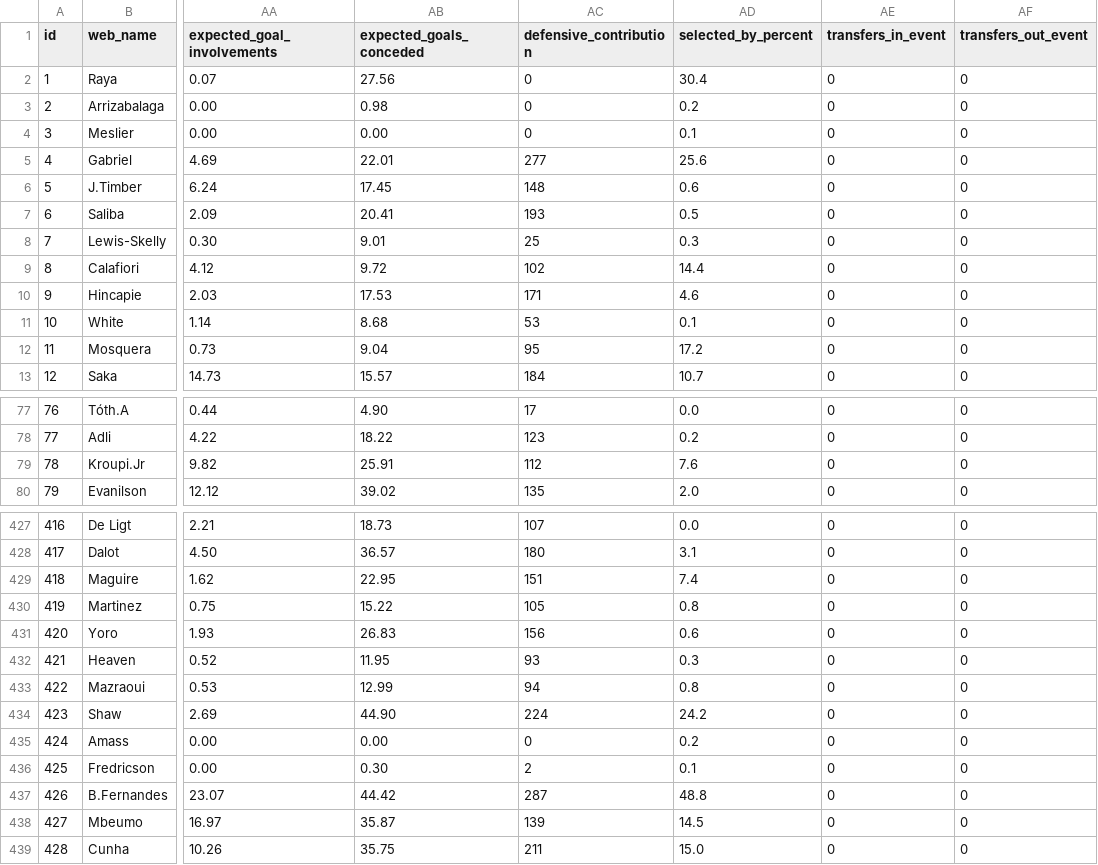
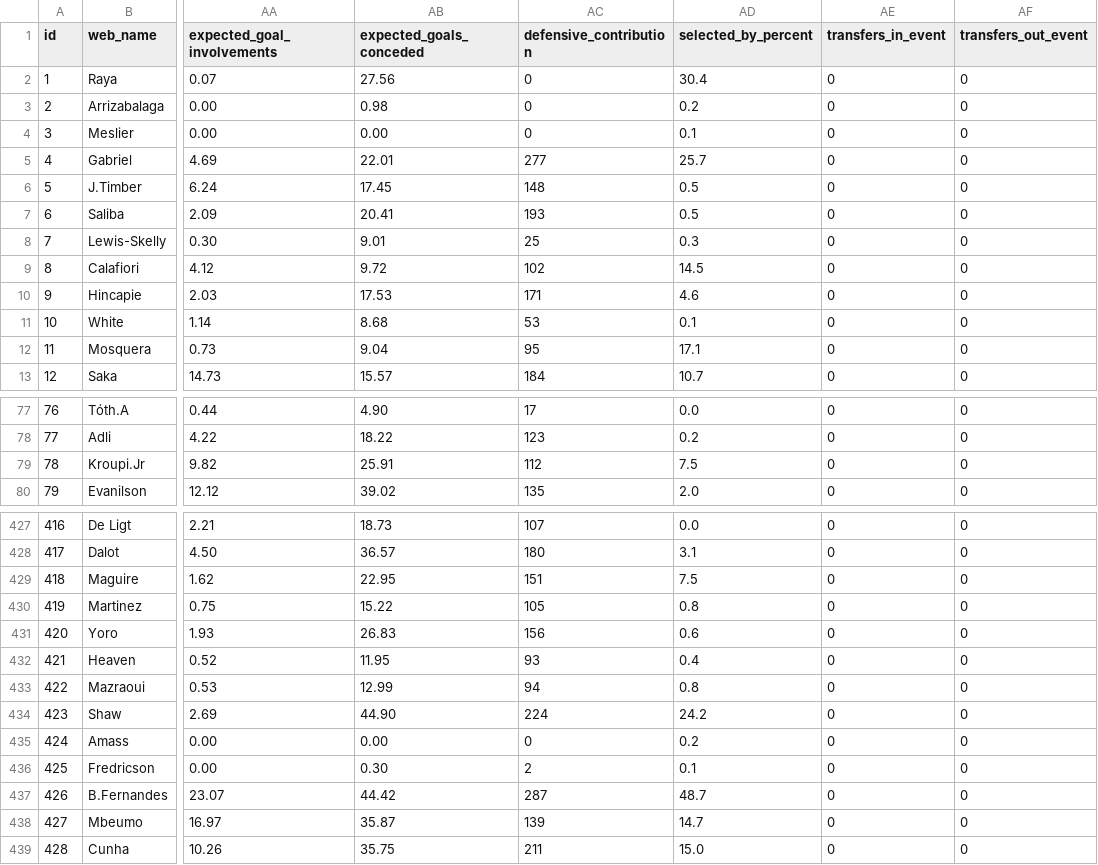
Before and after one commit to hsimmonds01/Claude, a CSV file: fpl-agent/data/players.csv, drawn as a sheet; only a part is shown, gaps mark what is left out; the diff covers the shown part only; the diff names each change by its address in the sheet, - before the commit and + after, or states it on an @@ line.

```diff
--- a/fpl-agent/data/players.csv
+++ b/fpl-agent/data/players.csv
-AD5 (selected_by_percent): 25.6
+AD5 (selected_by_percent): 25.7
-AD6 (selected_by_percent): 0.6
+AD6 (selected_by_percent): 0.5
-AD9 (selected_by_percent): 14.4
+AD9 (selected_by_percent): 14.5
-AD12 (selected_by_percent): 17.2
+AD12 (selected_by_percent): 17.1
-AD79 (selected_by_percent): 7.6
+AD79 (selected_by_percent): 7.5
-AD429 (selected_by_percent): 7.4
+AD429 (selected_by_percent): 7.5
-AD432 (selected_by_percent): 0.3
+AD432 (selected_by_percent): 0.4
-AD437 (selected_by_percent): 48.8
+AD437 (selected_by_percent): 48.7
-AD438 (selected_by_percent): 14.5
+AD438 (selected_by_percent): 14.7
```
Also changed, not shown: 14 edited cells elsewhere in this file, fpl-agent/data/projections.csv, 13 other files.
